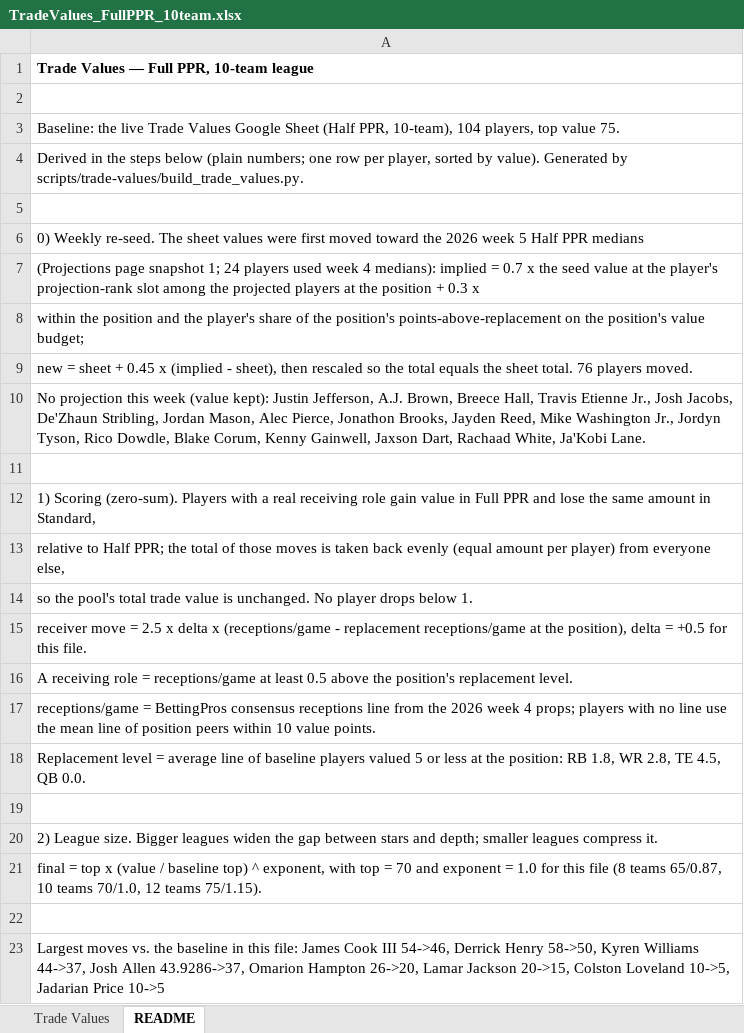
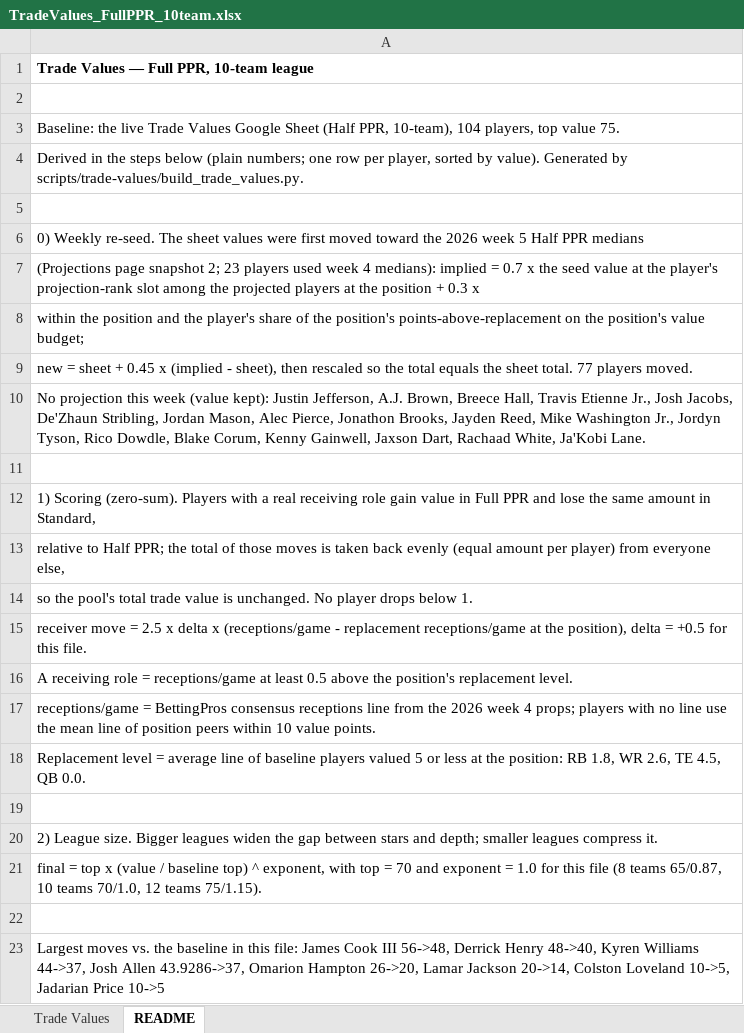
Before and after one commit to seoularpro/OddsVis, an Excel workbook: TradeValueSheets/TradeValues_FullPPR_10team.xlsx, sheet README, drawn as a sheet; values as stored, in another font and other column widths than the file's, no borders; the diff names each change by its address in the sheet, - before the commit and + after, or states it on an @@ line.

```diff
--- a/TradeValueSheets/TradeValues_FullPPR_10team.xlsx (sheet README)
+++ b/TradeValueSheets/TradeValues_FullPPR_10team.xlsx (sheet README)
-A7: …page snapshot 1; 24 players used…
+A7: …page snapshot 2; 23 players used…
-A9: …sheet total. 76 players moved.
+A9: …sheet total. 77 players moved.
-A18: …1.8, WR 2.8, TE 4.5,…
+A18: …1.8, WR 2.6, TE 4.5,…
-A23: …Cook III 54->46, Derrick Henry 58->50, Kyren Williams 44->37, Josh Allen 43.9286->37, Omarion Hampton 26->20, Lamar Jackson 20->15, Colston Loveland…
+A23: …Cook III 56->48, Derrick Henry 48->40, Kyren Williams 44->37, Josh Allen 43.9286->37, Omarion Hampton 26->20, Lamar Jackson 20->14, Colston Loveland…
```
Also changed, not shown: sheet Trade Values, TradeValueSheets/TradeValues_AllCombinations.xlsx, TradeValueSheets/TradeValues_FullPPR_12team.xlsx, 18 other files.
